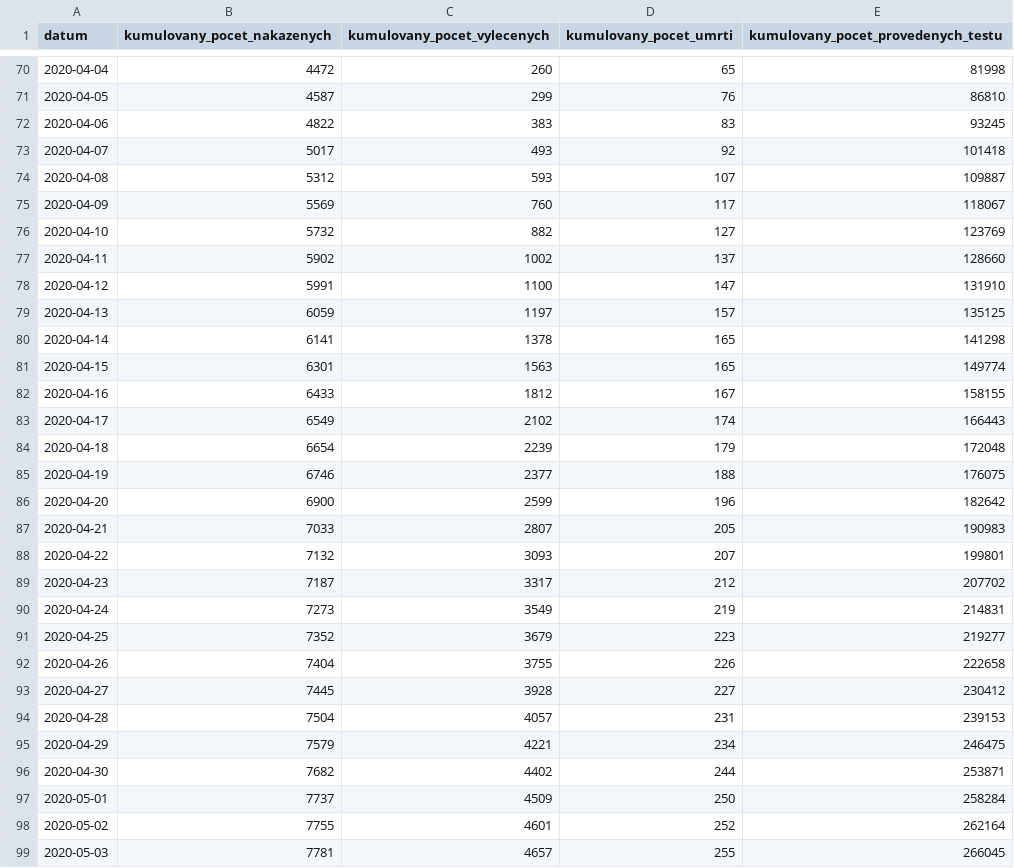
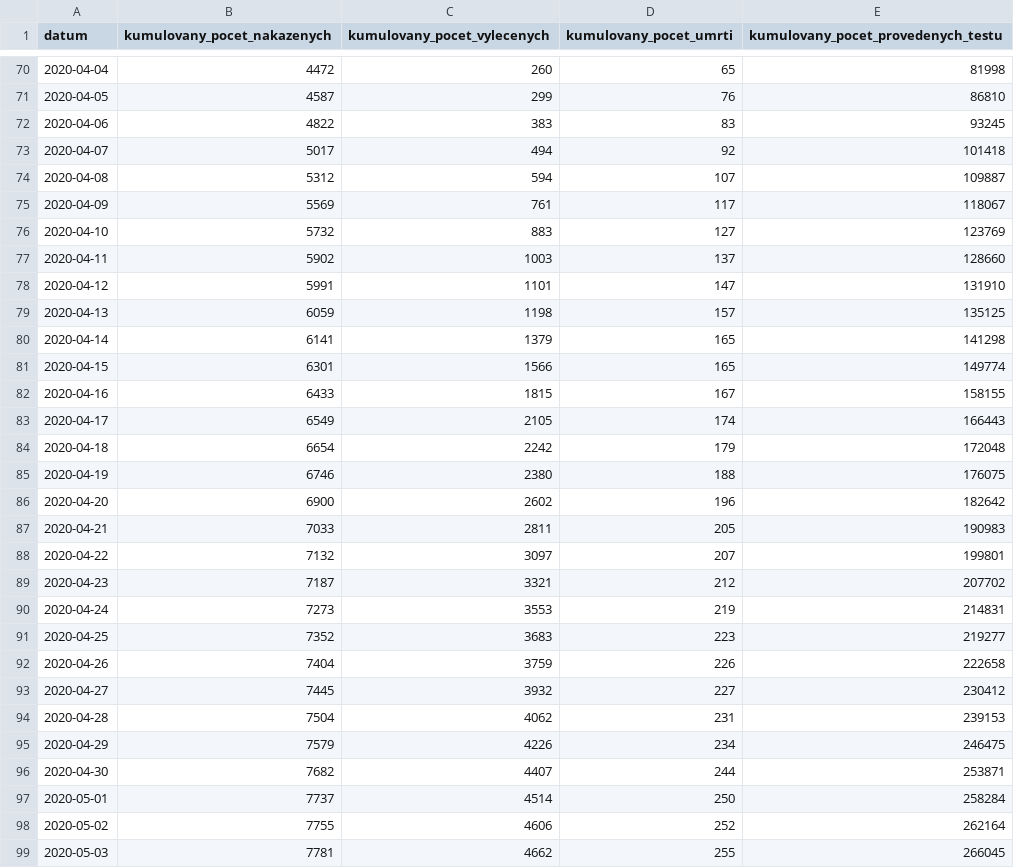
Before and after one commit to ondrejtichy07/covid19-Czechia, a CSV file: data/nakazeni.csv, drawn as a sheet; only a part is shown, gaps mark what is left out; the diff covers the shown part only.

```diff
--- a/data/nakazeni.csv
+++ b/data/nakazeni.csv
@@ -72,28 +72,28 @@
 2020-04-06,4822,383,83,93245
-2020-04-07,5017,493,92,101418
-2020-04-08,5312,593,107,109887
-2020-04-09,5569,760,117,118067
-2020-04-10,5732,882,127,123769
-2020-04-11,5902,1002,137,128660
-2020-04-12,5991,1100,147,131910
-2020-04-13,6059,1197,157,135125
-2020-04-14,6141,1378,165,141298
-2020-04-15,6301,1563,165,149774
-2020-04-16,6433,1812,167,158155
-2020-04-17,6549,2102,174,166443
-2020-04-18,6654,2239,179,172048
-2020-04-19,6746,2377,188,176075
-2020-04-20,6900,2599,196,182642
-2020-04-21,7033,2807,205,190983
-2020-04-22,7132,3093,207,199801
-2020-04-23,7187,3317,212,207702
-2020-04-24,7273,3549,219,214831
-2020-04-25,7352,3679,223,219277
-2020-04-26,7404,3755,226,222658
-2020-04-27,7445,3928,227,230412
-2020-04-28,7504,4057,231,239153
-2020-04-29,7579,4221,234,246475
-2020-04-30,7682,4402,244,253871
-2020-05-01,7737,4509,250,258284
-2020-05-02,7755,4601,252,262164
-2020-05-03,7781,4657,255,266045
+2020-04-07,5017,494,92,101418
+2020-04-08,5312,594,107,109887
+2020-04-09,5569,761,117,118067
+2020-04-10,5732,883,127,123769
+2020-04-11,5902,1003,137,128660
+2020-04-12,5991,1101,147,131910
+2020-04-13,6059,1198,157,135125
+2020-04-14,6141,1379,165,141298
+2020-04-15,6301,1566,165,149774
+2020-04-16,6433,1815,167,158155
+2020-04-17,6549,2105,174,166443
+2020-04-18,6654,2242,179,172048
+2020-04-19,6746,2380,188,176075
+2020-04-20,6900,2602,196,182642
+2020-04-21,7033,2811,205,190983
+2020-04-22,7132,3097,207,199801
+2020-04-23,7187,3321,212,207702
+2020-04-24,7273,3553,219,214831
+2020-04-25,7352,3683,223,219277
+2020-04-26,7404,3759,226,222658
+2020-04-27,7445,3932,227,230412
+2020-04-28,7504,4062,231,239153
+2020-04-29,7579,4226,234,246475
+2020-04-30,7682,4407,244,253871
+2020-05-01,7737,4514,250,258284
+2020-05-02,7755,4606,252,262164
+2020-05-03,7781,4662,255,266045
```
Also changed, not shown: 1 added row and 28 edited cells elsewhere in this file, data/osoby.csv, data/testy.csv, 1 other file.
